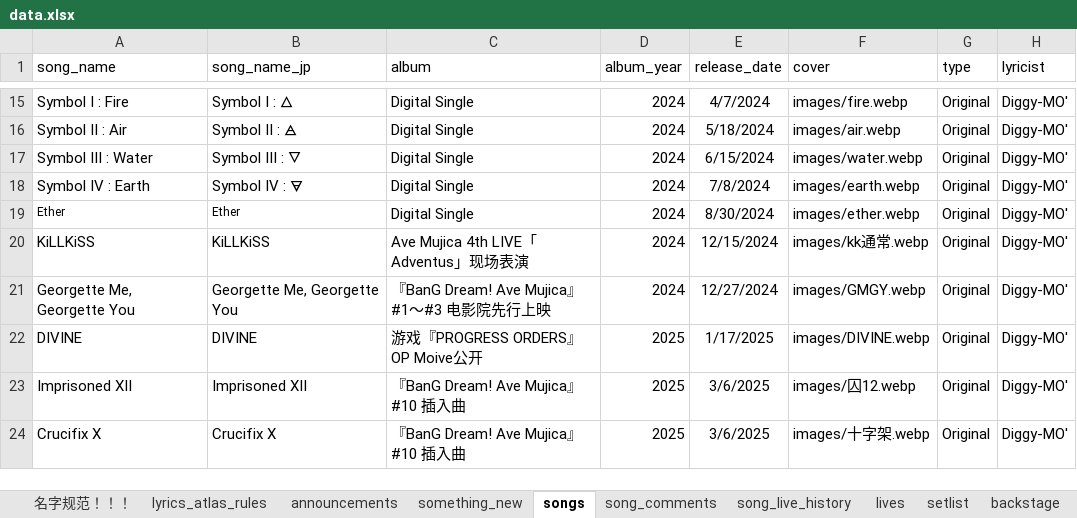
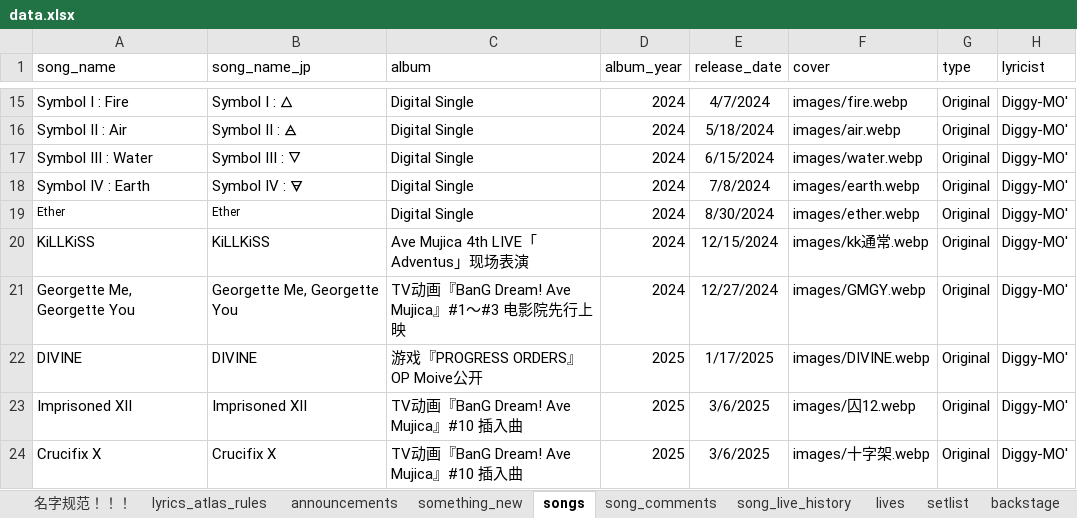
Before and after one commit to yuminle159/MujicaTimeLineWeb, an Excel workbook: _data/data.xlsx, sheet songs, drawn as a sheet; only a part is shown, gaps mark what is left out; values as stored, in another font and other column widths than the file's, no borders; the diff covers the shown part only; the diff names each change by its address in the sheet, - before the commit and + after, or states it on an @@ line.

```diff
--- a/_data/data.xlsx (sheet songs)
+++ b/_data/data.xlsx (sheet songs)
-C21 (album): 『BanG Dream! Ave Mujica』#1～#3 电影院先行上映
+C21 (album): TV动画『BanG Dream! Ave Mujica』#1～#3 电影院先行上映
-C23:C24 (album): 『BanG Dream! Ave Mujica』#10 插入曲
+C23:C24 (album): TV动画『BanG Dream! Ave Mujica』#10 插入曲
```
Also changed, not shown: 1 added row and 3 edited cells elsewhere in this sheet, sheet timeline, sheet song_comments, sheet programs, sheet 名字规范！！！, sheet something_new, sheet discography_releases, hidden cells, 18 other files.
